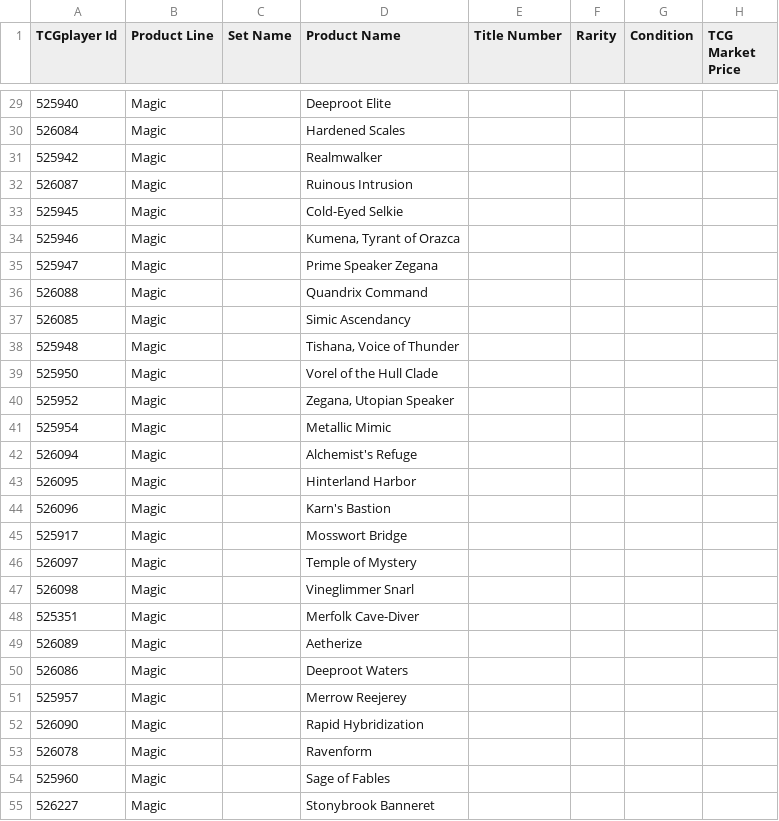
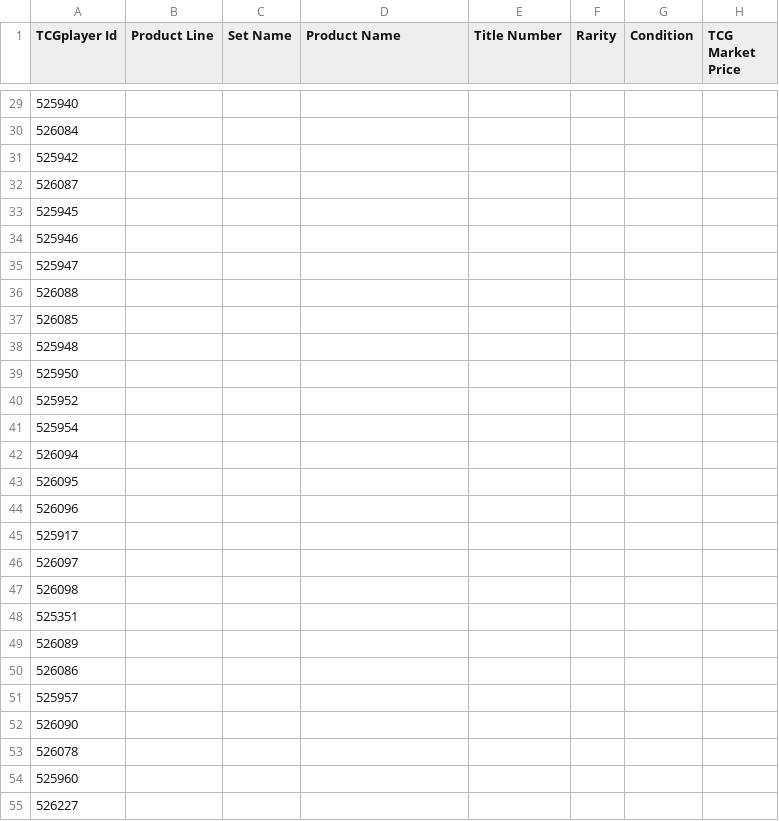
Before and after one commit to BRKNWAVE/MTGJSON-to-CSV, a CSV file: Commander Converter/decklist_output.csv, drawn as a sheet; only a part is shown, gaps mark what is left out; the diff covers the shown part only; the diff names each change by its address in the sheet, - before the commit and + after, or states it on an @@ line.

```diff
--- a/Commander Converter/decklist_output.csv
+++ b/Commander Converter/decklist_output.csv
-B29:B55 (Product Line): Magic
+B29:B55 (Product Line): (empty)
-D29 (Product Name): Deeproot Elite
+D29 (Product Name): (empty)
-D30 (Product Name): Hardened Scales
+D30 (Product Name): (empty)
-D31 (Product Name): Realmwalker
+D31 (Product Name): (empty)
-D32 (Product Name): Ruinous Intrusion
+D32 (Product Name): (empty)
-D33 (Product Name): Cold-Eyed Selkie
+D33 (Product Name): (empty)
-D34 (Product Name): Kumena, Tyrant of Orazca
+D34 (Product Name): (empty)
-D35 (Product Name): Prime Speaker Zegana
+D35 (Product Name): (empty)
-D36 (Product Name): Quandrix Command
+D36 (Product Name): (empty)
-D37 (Product Name): Simic Ascendancy
+D37 (Product Name): (empty)
-D38 (Product Name): Tishana, Voice of Thunder
+D38 (Product Name): (empty)
-D39 (Product Name): Vorel of the Hull Clade
+D39 (Product Name): (empty)
-D40 (Product Name): Zegana, Utopian Speaker
+D40 (Product Name): (empty)
-D41 (Product Name): Metallic Mimic
+D41 (Product Name): (empty)
-D42 (Product Name): Alchemist's Refuge
+D42 (Product Name): (empty)
-D43 (Product Name): Hinterland Harbor
+D43 (Product Name): (empty)
-D44 (Product Name): Karn's Bastion
+D44 (Product Name): (empty)
-D45 (Product Name): Mosswort Bridge
+D45 (Product Name): (empty)
-D46 (Product Name): Temple of Mystery
+D46 (Product Name): (empty)
-D47 (Product Name): Vineglimmer Snarl
+D47 (Product Name): (empty)
-D48 (Product Name): Merfolk Cave-Diver
+D48 (Product Name): (empty)
-D49 (Product Name): Aetherize
+D49 (Product Name): (empty)
-D50 (Product Name): Deeproot Waters
+D50 (Product Name): (empty)
-D51 (Product Name): Merrow Reejerey
+D51 (Product Name): (empty)
-D52 (Product Name): Rapid Hybridization
+D52 (Product Name): (empty)
-D53 (Product Name): Ravenform
+D53 (Product Name): (empty)
-D54 (Product Name): Sage of Fables
+D54 (Product Name): (empty)
-D55 (Product Name): Stonybrook Banneret
+D55 (Product Name): (empty)
```
Also changed, not shown: 110 edited cells elsewhere in this file.
